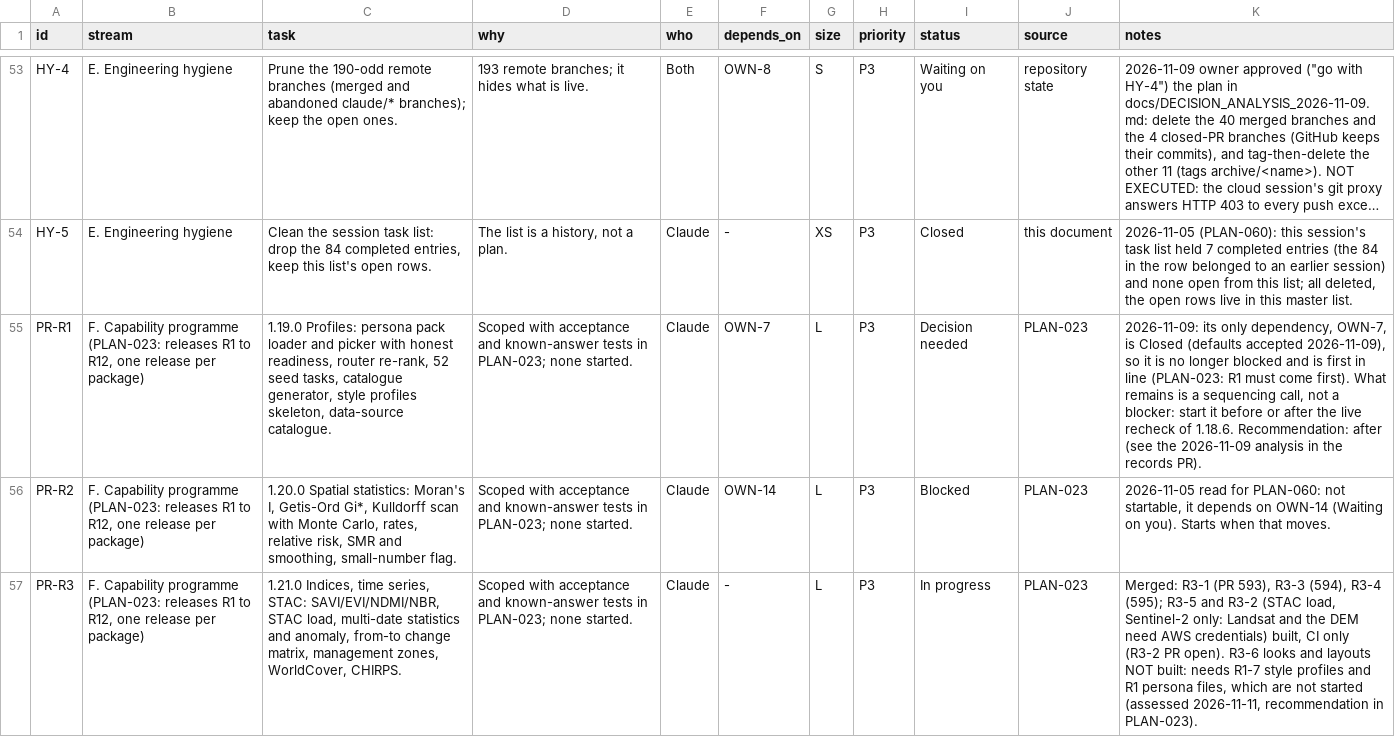
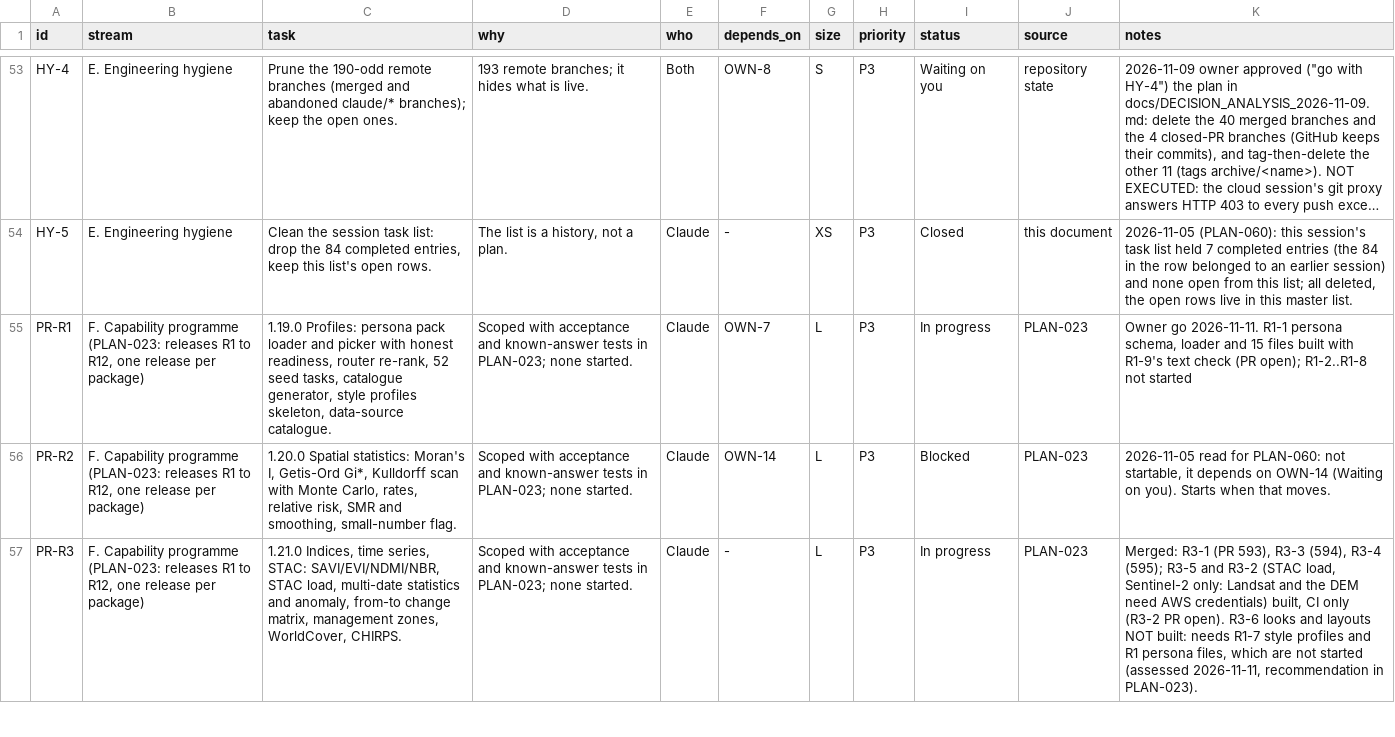
Before and after one commit to http-solution/cartogen-ai-qgis-plugin, a CSV file: docs/MASTER_TASK_LIST_2026-10-27.csv, drawn as a sheet; only a part is shown, gaps mark what is left out; long unchanged cells end in …; the diff names each change by its address in the sheet, - before the commit and + after, or states it on an @@ line.

```diff
--- a/docs/MASTER_TASK_LIST_2026-10-27.csv
+++ b/docs/MASTER_TASK_LIST_2026-10-27.csv
-I55 (status): Decision needed
+I55 (status): In progress
-K55 (notes): 2026-11-09: its only dependency, OWN-7, is Closed (defaults accepted 2026-11-09), so it is no longer blocked and is first in line (PLAN-023: R1 must come first). What remains is a sequencing call, not a blocker: start it before or after the live recheck of 1.18.6. Recommendation: after (see the 2026-11-09 analysis in the records PR).
+K55 (notes): Owner go 2026-11-11. R1-1 persona schema, loader and 15 files built with R1-9's text check (PR open); R1-2..R1-8 not started
```
Also changed, not shown: 21 other files.
